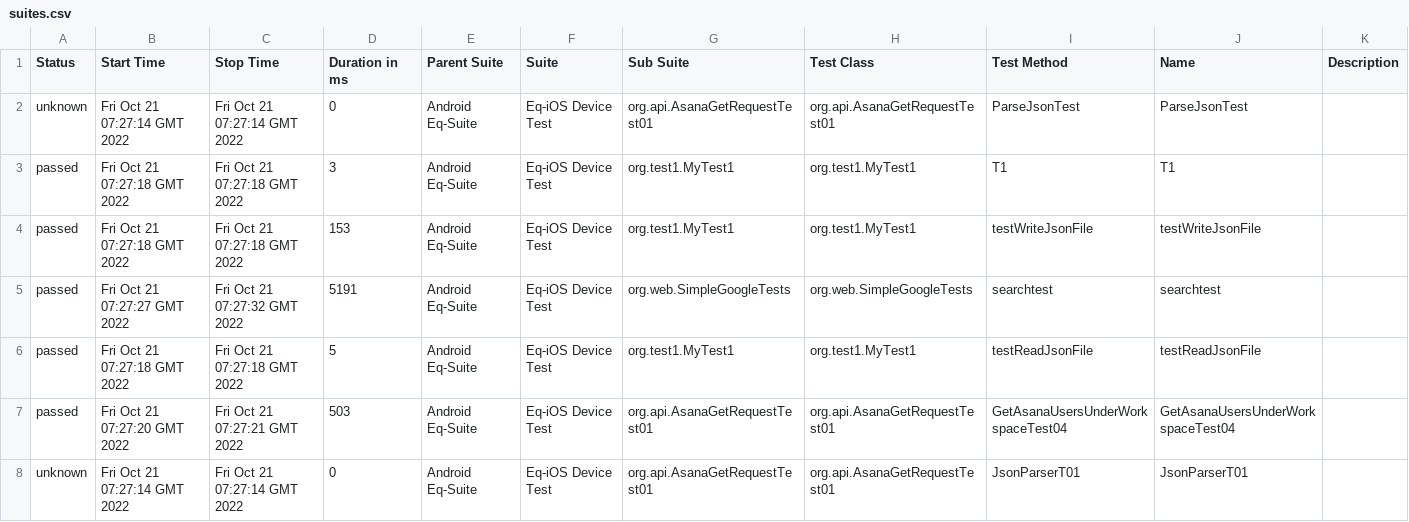
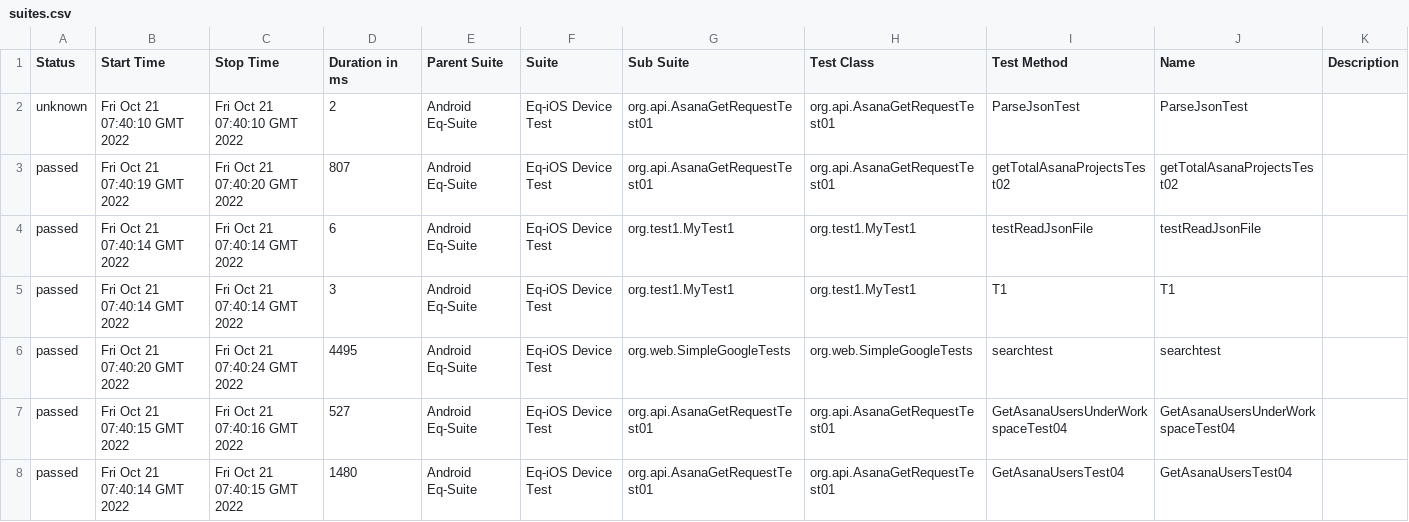
Before and after one commit to awana01/json-java, a CSV file: data/suites.csv, drawn as a sheet; only a part is shown; the diff covers the shown part only.

```diff
--- a/data/suites.csv
+++ b/data/suites.csv
@@ -1,8 +1,8 @@
 "Status","Start Time","Stop Time","Duration in ms","Parent Suite","Suite","Sub Suite","Test Class","Test Method","Name","Description"
-"unknown","Fri Oct 21 07:27:14 GMT 2022","Fri Oct 21 07:27:14 GMT 2022","0","Android Eq-Suite","Eq-iOS Device Test","org.api.AsanaGetRequestTest01","org.api.AsanaGetRequestTest01","ParseJsonTest","ParseJsonTest",""
-"passed","Fri Oct 21 07:27:18 GMT 2022","Fri Oct 21 07:27:18 GMT 2022","3","Android Eq-Suite","Eq-iOS Device Test","org.test1.MyTest1","org.test1.MyTest1","T1","T1",""
-"passed","Fri Oct 21 07:27:18 GMT 2022","Fri Oct 21 07:27:18 GMT 2022","153","Android Eq-Suite","Eq-iOS Device Test","org.test1.MyTest1","org.test1.MyTest1","testWriteJsonFile","testWriteJsonFile",""
-"passed","Fri Oct 21 07:27:27 GMT 2022","Fri Oct 21 07:27:32 GMT 2022","5191","Android Eq-Suite","Eq-iOS Device Test","org.web.SimpleGoogleTests","org.web.SimpleGoogleTests","searchtest","searchtest",""
-"passed","Fri Oct 21 07:27:18 GMT 2022","Fri Oct 21 07:27:18 GMT 2022","5","Android Eq-Suite","Eq-iOS Device Test","org.test1.MyTest1","org.test1.MyTest1","testReadJsonFile","testReadJsonFile",""
-"passed","Fri Oct 21 07:27:20 GMT 2022","Fri Oct 21 07:27:21 GMT 2022","503","Android Eq-Suite","Eq-iOS Device Test","org.api.AsanaGetRequestTest01","org.api.AsanaGetRequestTest01","GetAsanaUsersUnderWorkspaceTest04","GetAsanaUsersUnderWorkspaceTest04",""
-"unknown","Fri Oct 21 07:27:14 GMT 2022","Fri Oct 21 07:27:14 GMT 2022","0","Android Eq-Suite","Eq-iOS Device Test","org.api.AsanaGetRequestTest01","org.api.AsanaGetRequestTest01","JsonParserT01","JsonParserT01",""
+"unknown","Fri Oct 21 07:40:10 GMT 2022","Fri Oct 21 07:40:10 GMT 2022","2","Android Eq-Suite","Eq-iOS Device Test","org.api.AsanaGetRequestTest01","org.api.AsanaGetRequestTest01","ParseJsonTest","ParseJsonTest",""
+"passed","Fri Oct 21 07:40:19 GMT 2022","Fri Oct 21 07:40:20 GMT 2022","807","Android Eq-Suite","Eq-iOS Device Test","org.api.AsanaGetRequestTest01","org.api.AsanaGetRequestTest01","getTotalAsanaProjectsTest02","getTotalAsanaProjectsTest02",""
+"passed","Fri Oct 21 07:40:14 GMT 2022","Fri Oct 21 07:40:14 GMT 2022","6","Android Eq-Suite","Eq-iOS Device Test","org.test1.MyTest1","org.test1.MyTest1","testReadJsonFile","testReadJsonFile",""
+"passed","Fri Oct 21 07:40:14 GMT 2022","Fri Oct 21 07:40:14 GMT 2022","3","Android Eq-Suite","Eq-iOS Device Test","org.test1.MyTest1","org.test1.MyTest1","T1","T1",""
+"passed","Fri Oct 21 07:40:20 GMT 2022","Fri Oct 21 07:40:24 GMT 2022","4495","Android Eq-Suite","Eq-iOS Device Test","org.web.SimpleGoogleTests","org.web.SimpleGoogleTests","searchtest","searchtest",""
+"passed","Fri Oct 21 07:40:15 GMT 2022","Fri Oct 21 07:40:16 GMT 2022","527","Android Eq-Suite","Eq-iOS Device Test","org.api.AsanaGetRequestTest01","org.api.AsanaGetRequestTest01","GetAsanaUsersUnderWorkspaceTest04","GetAsanaUsersUnderWorkspaceTest04",""
+"passed","Fri Oct 21 07:40:14 GMT 2022","Fri Oct 21 07:40:15 GMT 2022","1480","Android Eq-Suite","Eq-iOS Device Test","org.api.AsanaGetRequestTest01","org.api.AsanaGetRequestTest01","GetAsanaUsersTest04","GetAsanaUsersTest04",""
```
Also changed, not shown: 29 edited cells elsewhere in this file, 46 other files.
